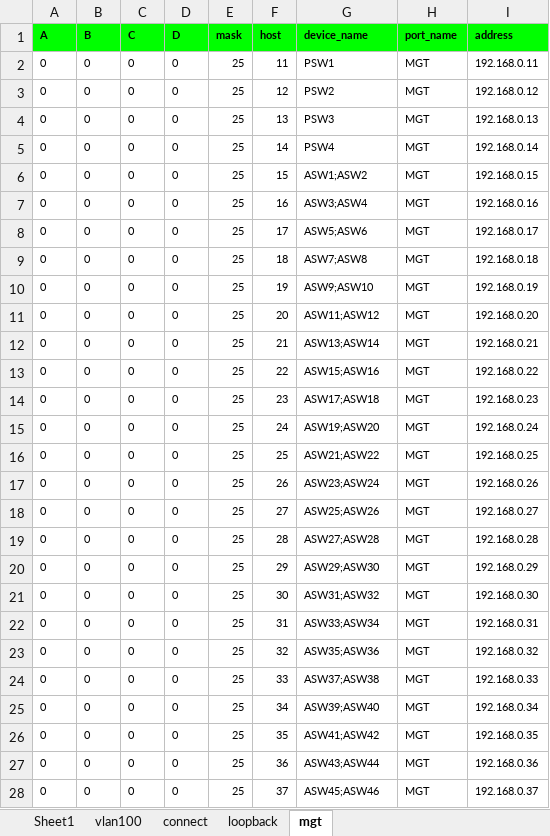
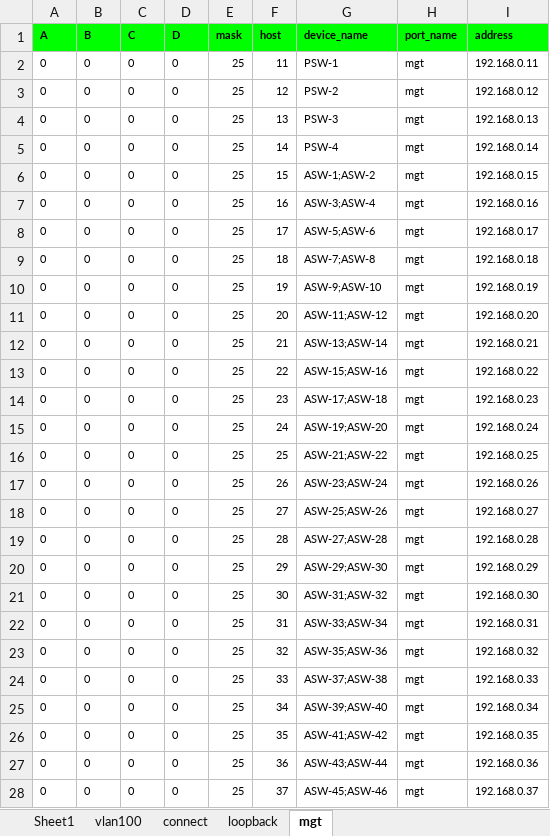
Before and after one commit to luffycjf/network_build_automation, an Excel workbook: architectures/v1/address_template.xlsx, sheet mgt, drawn as a sheet; only a part is shown; values as stored, in another font and other column widths than the file's, no borders; the diff covers the shown part only; the diff names each change by its address in the sheet, - before the commit and + after, or states it on an @@ line.

Commit message:
change address excel port-name

```diff
--- a/architectures/v1/address_template.xlsx (sheet mgt)
+++ b/architectures/v1/address_template.xlsx (sheet mgt)
-G2 (device_name): PSW1
+G2 (device_name): PSW-1
-H2:H28 (port_name): MGT
+H2:H28 (port_name): mgt
-G3 (device_name): PSW2
+G3 (device_name): PSW-2
-G4 (device_name): PSW3
+G4 (device_name): PSW-3
-G5 (device_name): PSW4
+G5 (device_name): PSW-4
-G6 (device_name): ASW1;ASW2
+G6 (device_name): ASW-1;ASW-2
-G7 (device_name): ASW3;ASW4
+G7 (device_name): ASW-3;ASW-4
-G8 (device_name): ASW5;ASW6
+G8 (device_name): ASW-5;ASW-6
-G9 (device_name): ASW7;ASW8
+G9 (device_name): ASW-7;ASW-8
-G10 (device_name): ASW9;ASW10
+G10 (device_name): ASW-9;ASW-10
-G11 (device_name): ASW11;ASW12
+G11 (device_name): ASW-11;ASW-12
-G12 (device_name): ASW13;ASW14
+G12 (device_name): ASW-13;ASW-14
-G13 (device_name): ASW15;ASW16
+G13 (device_name): ASW-15;ASW-16
-G14 (device_name): ASW17;ASW18
+G14 (device_name): ASW-17;ASW-18
-G15 (device_name): ASW19;ASW20
+G15 (device_name): ASW-19;ASW-20
-G16 (device_name): ASW21;ASW22
+G16 (device_name): ASW-21;ASW-22
-G17 (device_name): ASW23;ASW24
+G17 (device_name): ASW-23;ASW-24
-G18 (device_name): ASW25;ASW26
+G18 (device_name): ASW-25;ASW-26
-G19 (device_name): ASW27;ASW28
+G19 (device_name): ASW-27;ASW-28
-G20 (device_name): ASW29;ASW30
+G20 (device_name): ASW-29;ASW-30
-G21 (device_name): ASW31;ASW32
+G21 (device_name): ASW-31;ASW-32
-G22 (device_name): ASW33;ASW34
+G22 (device_name): ASW-33;ASW-34
-G23 (device_name): ASW35;ASW36
+G23 (device_name): ASW-35;ASW-36
-G24 (device_name): ASW37;ASW38
+G24 (device_name): ASW-37;ASW-38
-G25 (device_name): ASW39;ASW40
+G25 (device_name): ASW-39;ASW-40
-G26 (device_name): ASW41;ASW42
+G26 (device_name): ASW-41;ASW-42
-G27 (device_name): ASW43;ASW44
+G27 (device_name): ASW-43;ASW-44
-G28 (device_name): ASW45;ASW46
+G28 (device_name): ASW-45;ASW-46
```
Also changed, not shown: 52 edited cells elsewhere in this sheet, sheet connect, sheet vlan100, sheet loopback, architectures/v1/st/address.xlsx, 4 other files.
